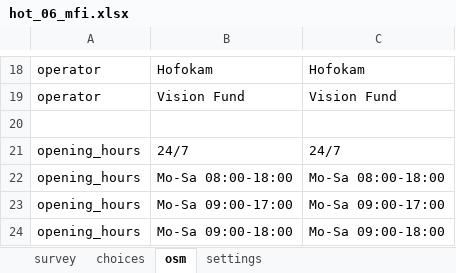
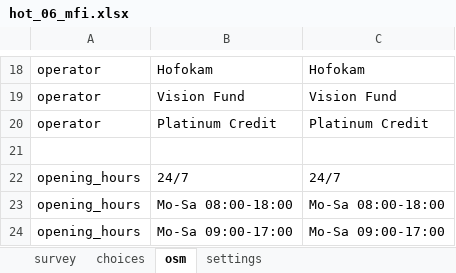
Before and after one commit to hotosm/MapUganda, an Excel workbook: OpenMapKit/hot_06_mfi.xlsx, sheet osm, drawn as a sheet; only a part is shown, gaps mark what is left out; the shorter side is filled out with more unchanged rows; values as stored, in another font and other column widths than the file's, no borders; the diff names each change by its address in the sheet, - before the commit and + after, or states it on an @@ line.

```diff
--- a/OpenMapKit/hot_06_mfi.xlsx (sheet osm)
+++ b/OpenMapKit/hot_06_mfi.xlsx (sheet osm)
+row 20: operator | Platinum Credit | Platinum Credit
```
Also changed, not shown: 2 other files.
